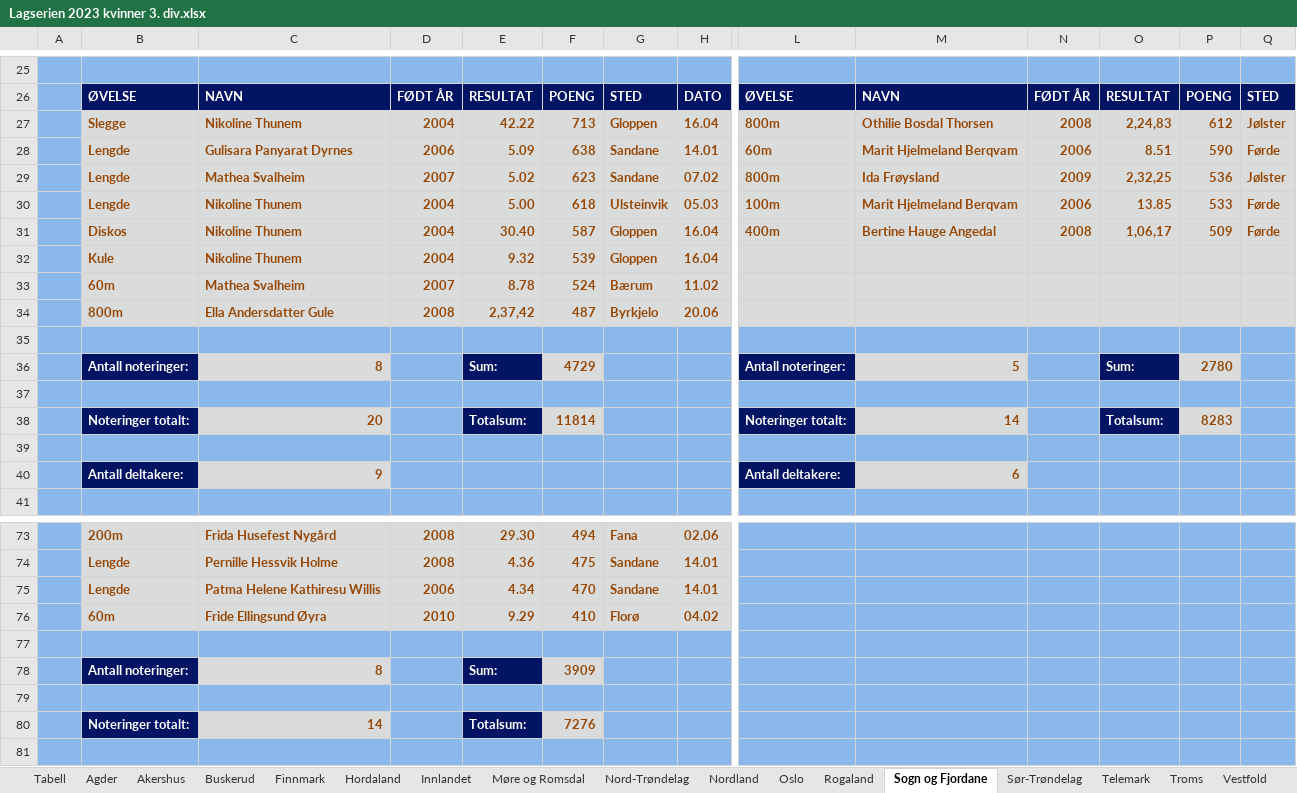
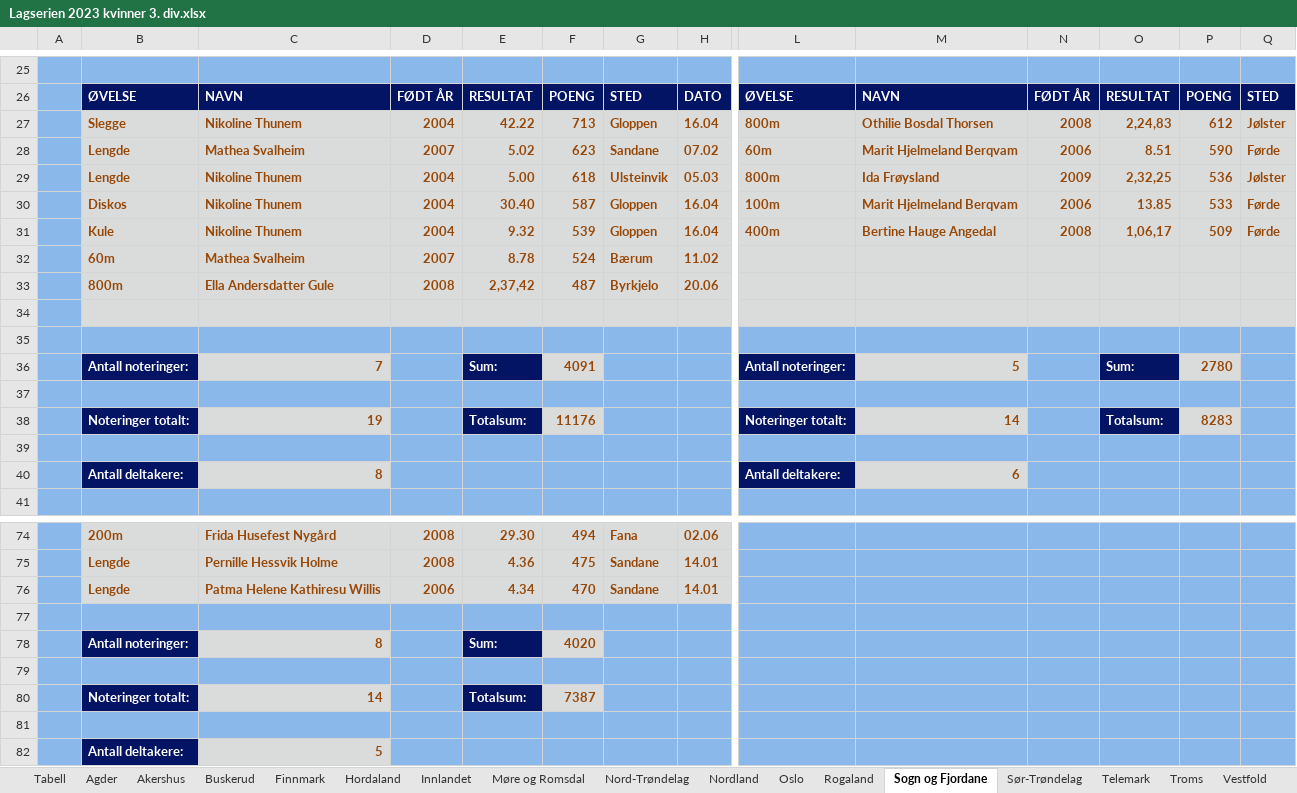
Before and after one commit to perellef/Seriekalkulator-Friidrett, an Excel workbook: output/Lagserien 2023 kvinner 3. div.xlsx, sheet Sogn og Fjordane, drawn as a sheet; only a part is shown, gaps mark what is left out; the shorter side is filled out with more unchanged rows; values as stored, in another font and other column widths than the file's, no borders; removed rows and columns are numbered as before the commit, all else as after; rows hold the shown columns only; the diff covers the shown part only; the diff names each change by its address in the sheet, - before the commit and + after, or states it on an @@ line.

```diff
--- a/output/Lagserien 2023 kvinner 3. div.xlsx (sheet Sogn og Fjordane)
+++ b/output/Lagserien 2023 kvinner 3. div.xlsx (sheet Sogn og Fjordane)
-C28: Gulisara Panyarat Dyrnes
+C28: Mathea Svalheim
-D28: 2006
+D28: 2007
-E28: 5.09
+E28: 5.02
-F28: 638
+F28: 623
-H28: 14.01
+H28: 07.02
-C29: Mathea Svalheim
+C29: Nikoline Thunem
-D29: 2007
+D29: 2004
-E29: 5.02
+E29: 5.00
-F29: 623
+F29: 618
-G29: Sandane
+G29: Ulsteinvik
-H29: 07.02
+H29: 05.03
-B30: Lengde
+B30: Diskos
-E30: 5.00
+E30: 30.40
-F30: 618
+F30: 587
-G30: Ulsteinvik
+G30: Gloppen
-H30: 05.03
+H30: 16.04
-B31: Diskos
+B31: Kule
-E31: 30.40
+E31: 9.32
-F31: 587
+F31: 539
-row 32:  | Kule | Nikoline Thunem | 2004 | 9.32 | 539 | Gloppen | 16.04
-B34:H34 fill: #8AB8EA
+B34:H34 fill: #DADCDC
-L34:Q34 fill: #8AB8EA
+L34:Q34 fill: #DADCDC
-row 36:  | Antall noteringer: | 8 |  | Sum: | 4729 |  |  | Antall noteringer: | 5 |  | Sum: | 2780
-row 38:  | Noteringer totalt: | 20 |  | Totalsum: | 11814 |  |  | Noteringer totalt: | 14 |  | Totalsum: | 8283
+row 36:  | Antall noteringer: | 7 |  | Sum: | 4091 |  |  | Antall noteringer: | 5 |  | Sum: | 2780
+row 38:  | Noteringer totalt: | 19 |  | Totalsum: | 11176 |  |  | Noteringer totalt: | 14 |  | Totalsum: | 8283
+row 39: (empty)
-C40: 9
+C40: 8
-row 76:  | 60m | Fride Ellingsund Øyra | 2010 | 9.29 | 410 | Florø | 04.02
-F78: 3909
+F78: 4020
-F80: 7276
+F80: 7387
```
Also changed, not shown: 1 added row, 1 edited cell and cell formats elsewhere in this sheet, sheet Rogaland, sheet Vestfold, sheet Agder, sheet Innlandet, sheet Akershus, sheet Tabell, 10 more sheets, output/Lagserien 2023 1-2. div.xlsx, output/Lagserien 2023 menn 3. div.xlsx, 2 other files.
